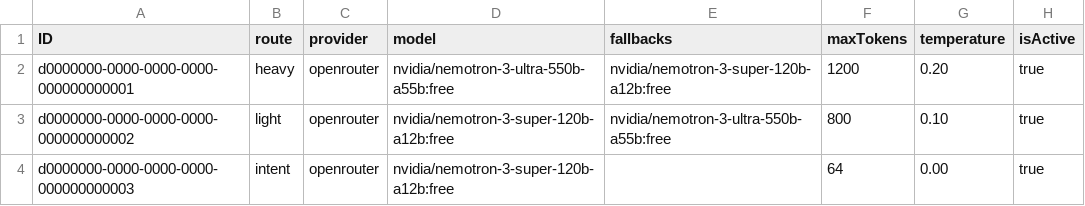
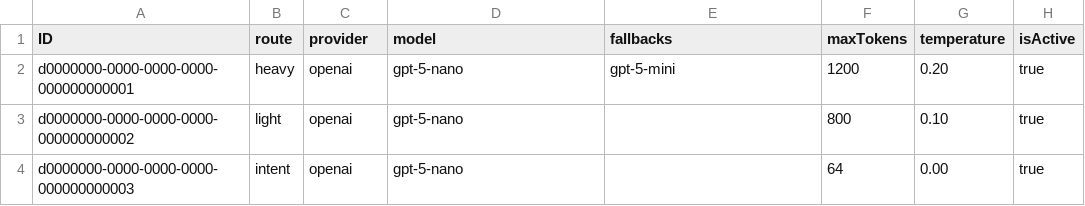
Before and after one commit to pavankolla03/FactoryPilot_CAP, a CSV file: apps/cap/db/data/factorypilot.token-ModelRoute.csv, drawn as a sheet.

```diff
--- a/apps/cap/db/data/factorypilot.token-ModelRoute.csv
+++ b/apps/cap/db/data/factorypilot.token-ModelRoute.csv
@@ -1,4 +1,4 @@
 ID;route;provider;model;fallbacks;maxTokens;temperature;isActive
-d0000000-0000-0000-0000-000000000001;heavy;openrouter;nvidia/nemotron-3-ultra-550b-a55b:free;nvidia/nemotron-3-super-120b-a12b:free;1200;0.20;true
-d0000000-0000-0000-0000-000000000002;light;openrouter;nvidia/nemotron-3-super-120b-a12b:free;nvidia/nemotron-3-ultra-550b-a55b:free;800;0.10;true
-d0000000-0000-0000-0000-000000000003;intent;openrouter;nvidia/nemotron-3-super-120b-a12b:free;;64;0.00;true
+d0000000-0000-0000-0000-000000000001;heavy;openai;gpt-5-nano;gpt-5-mini;1200;0.20;true
+d0000000-0000-0000-0000-000000000002;light;openai;gpt-5-nano;;800;0.10;true
+d0000000-0000-0000-0000-000000000003;intent;openai;gpt-5-nano;;64;0.00;true
```
Also changed, not shown: 6 other files.
